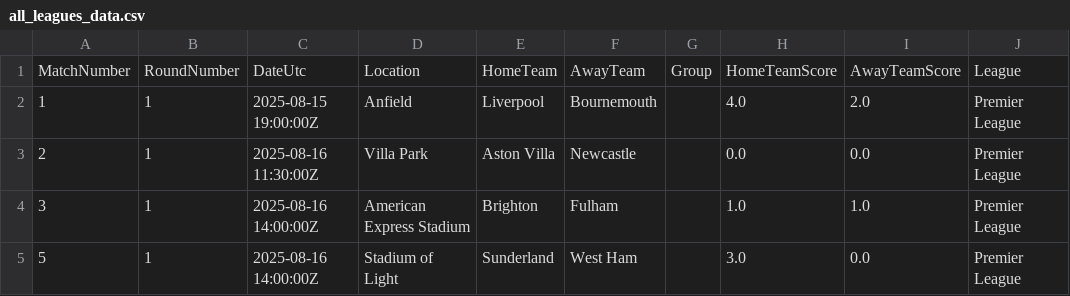
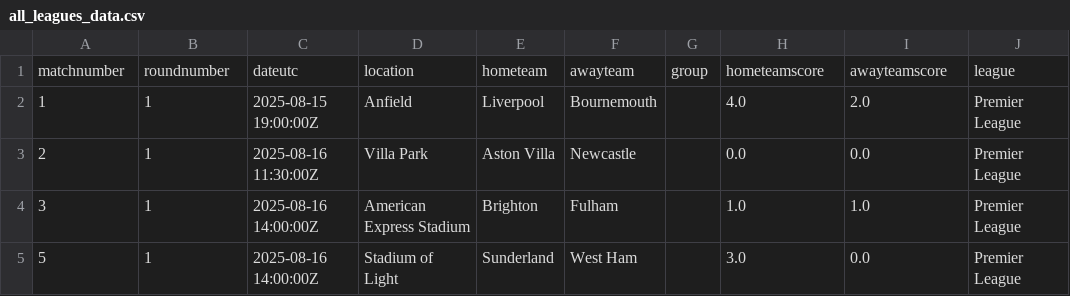
Before and after one commit to asdfghkli-oss/Analiz, a CSV file: all_leagues_data.csv, drawn as a sheet; only a part is shown; removed rows and columns are numbered as before the commit, all else as after; the diff names each change by its address in the sheet, - before the commit and + after, or states it on an @@ line.

```diff
--- a/all_leagues_data.csv
+++ b/all_leagues_data.csv
-row 1: MatchNumber | RoundNumber | DateUtc | Location | HomeTeam | AwayTeam | Group | HomeTeamScore | AwayTeamScore | League
+row 1: matchnumber | roundnumber | dateutc | location | hometeam | awayteam | group | hometeamscore | awayteamscore | league
```
